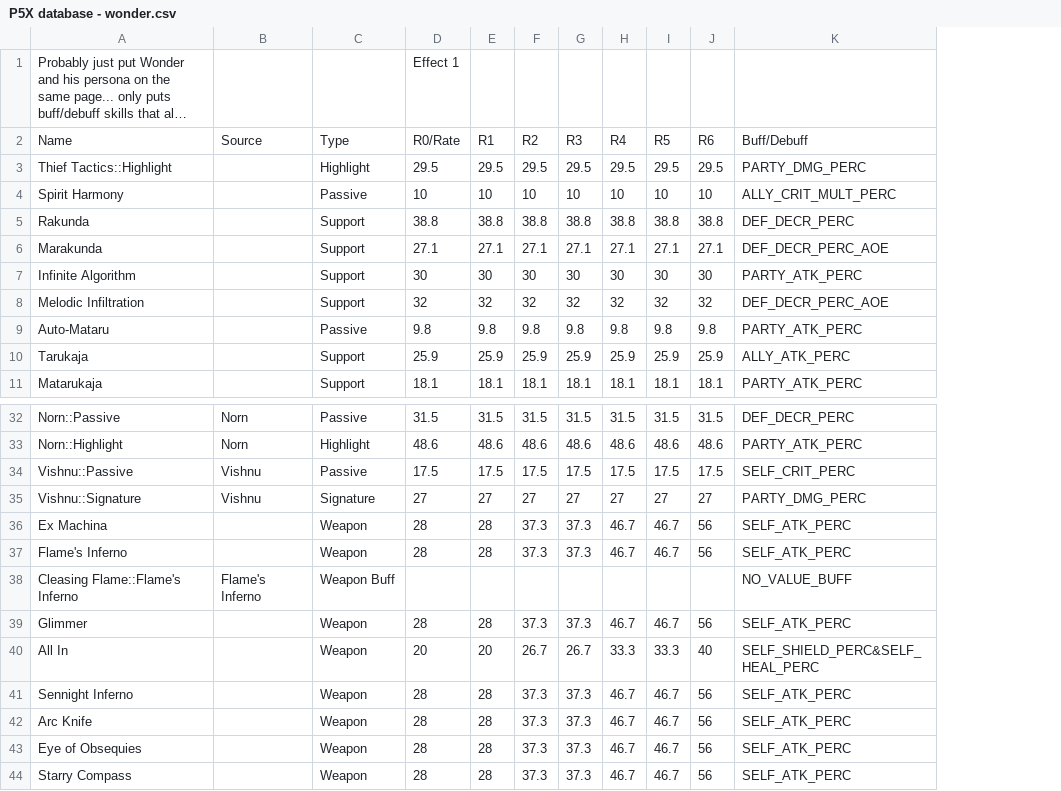
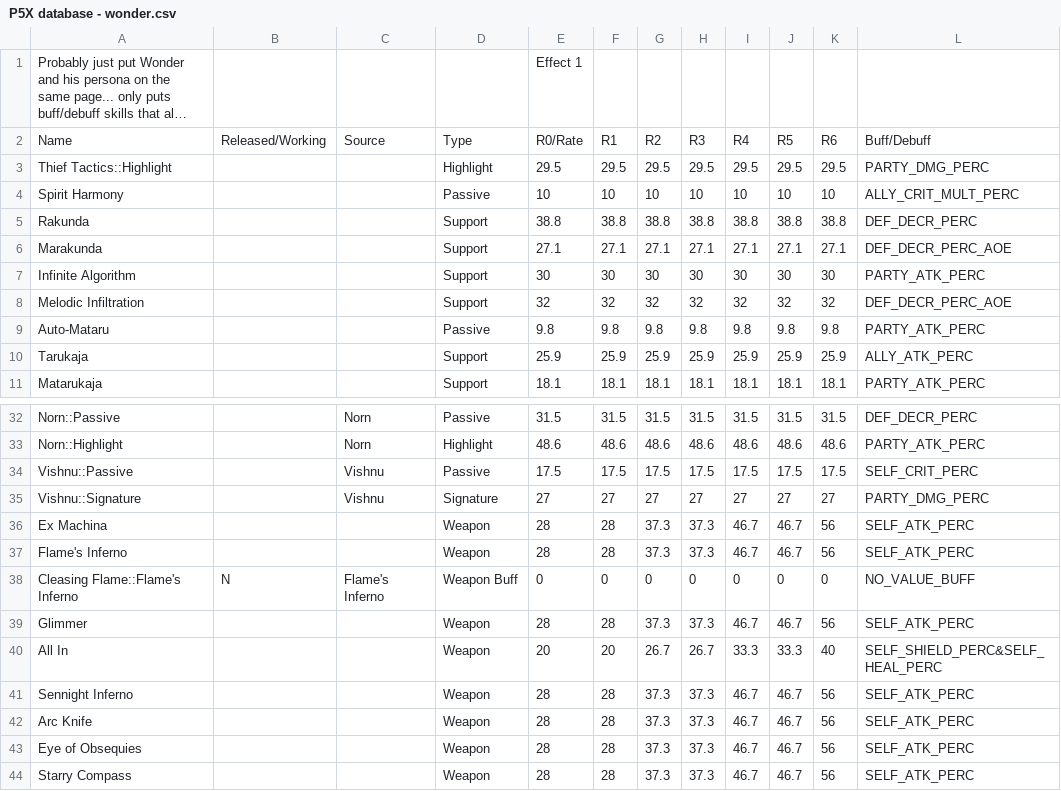
Before and after one commit to schau1/p5x, a CSV file: P5X database - wonder.csv, drawn as a sheet; only a part is shown, gaps mark what is left out; long unchanged cells end in …; addresses are those after the commit; the diff names each change by its address in the sheet, - before the commit and + after, or states it on an @@ line.

```diff
--- a/P5X database - wonder.csv
+++ b/P5X database - wonder.csv
+column B, row 2: Released/Working; row 38: N
-E38: (empty)
+E38: 0
-F38: (empty)
+F38: 0
-G38: (empty)
+G38: 0
-H38: (empty)
+H38: 0
-I38: (empty)
+I38: 0
-J38: (empty)
+J38: 0
-K38: (empty)
+K38: 0
```
Also changed, not shown: 2 other files.
